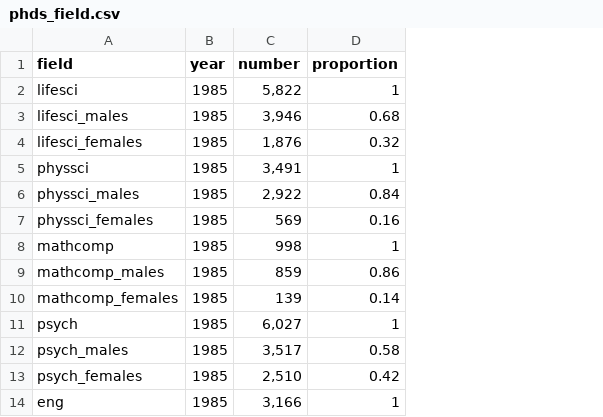
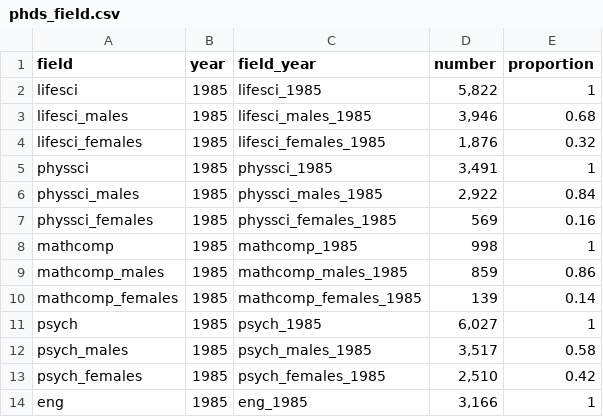
Before and after one commit to an-bui/esm-206-assignment-5, a CSV file: phds_field.csv, drawn as a sheet; only a part is shown; the diff names each change by its address in the sheet, - before the commit and + after, or states it on an @@ line.

Commit message:
added field_year column

```diff
--- a/phds_field.csv
+++ b/phds_field.csv
+column C (field_year), rows 2-14: lifesci_1985 | lifesci_males_1985 | lifesci_females_1985 | physsci_1985 | physsci_males_1985 | physsci_females_1985 | mathcomp_1985 | mathcomp_males_1985 | mathcomp_females_1985 | psych_1985 | psych_males_1985 | psych_females_1985 | eng_1985
```
